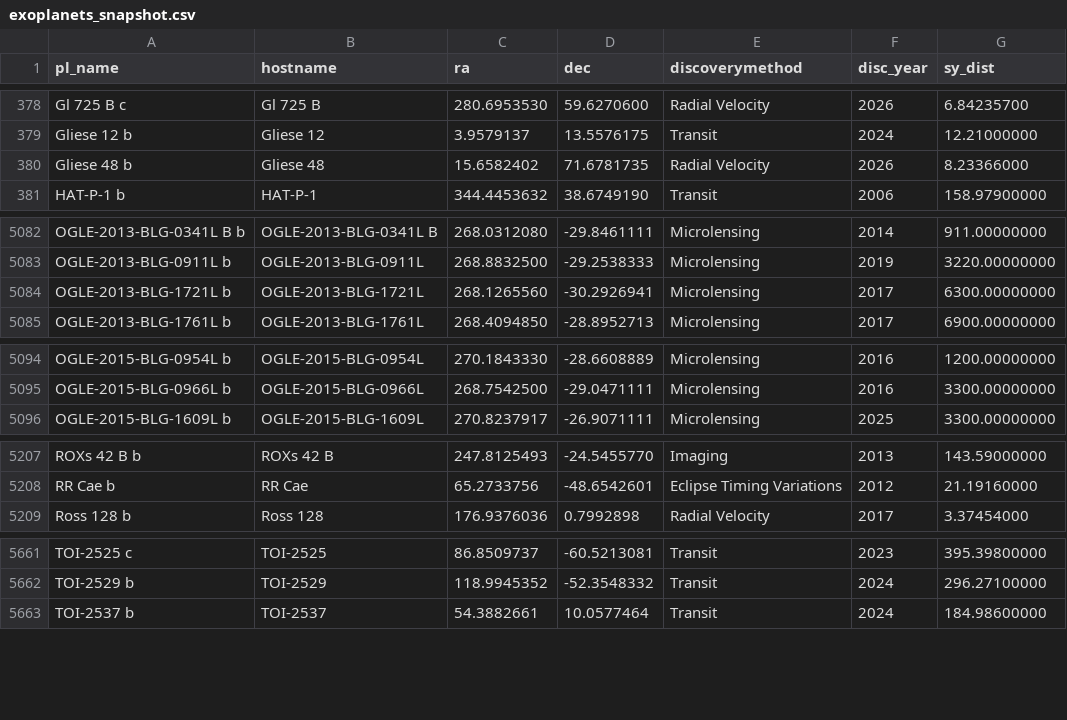
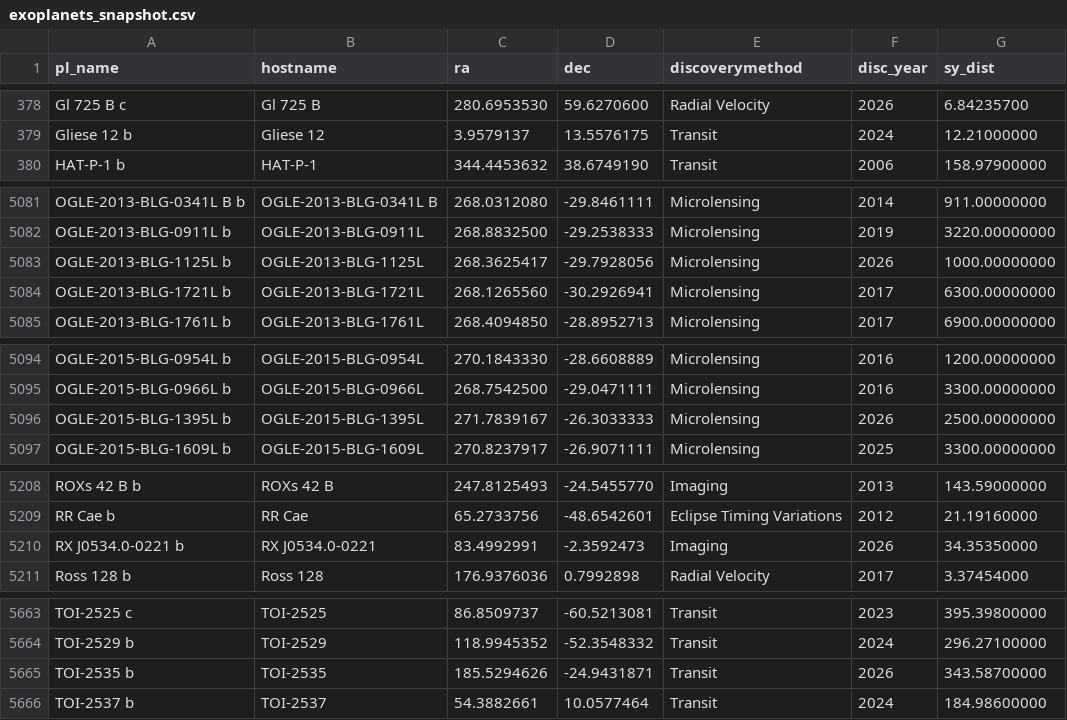
Before and after one commit to AlexJCurry42/Proj1, a CSV file: data/exoplanets_snapshot.csv, drawn as a sheet; only a part is shown, gaps mark what is left out; the diff covers the shown part only.

```diff
--- a/data/exoplanets_snapshot.csv
+++ b/data/exoplanets_snapshot.csv
@@ -379,3 +379,2 @@ pl_name,hostname,ra,dec,discoverymethod,disc_year,sy_dist
 "Gliese 12 b","Gliese 12",3.9579137,13.5576175,"Transit",2024,12.21000000
-"Gliese 48 b","Gliese 48",15.6582402,71.6781735,"Radial Velocity",2026,8.23366000
 "HAT-P-1 b","HAT-P-1",344.4453632,38.6749190,"Transit",2006,158.97900000
@@ -5083,2 +5082,3 @@ pl_name,hostname,ra,dec,discoverymethod,disc_year,sy_dist
 "OGLE-2013-BLG-0911L b","OGLE-2013-BLG-0911L",268.8832500,-29.2538333,"Microlensing",2019,3220.00000000
+"OGLE-2013-BLG-1125L b","OGLE-2013-BLG-1125L",268.3625417,-29.7928056,"Microlensing",2026,1000.00000000
 "OGLE-2013-BLG-1721L b","OGLE-2013-BLG-1721L",268.1265560,-30.2926941,"Microlensing",2017,6300.00000000
@@ -5095,2 +5095,3 @@ pl_name,hostname,ra,dec,discoverymethod,disc_year,sy_dist
 "OGLE-2015-BLG-0966L b","OGLE-2015-BLG-0966L",268.7542500,-29.0471111,"Microlensing",2016,3300.00000000
+"OGLE-2015-BLG-1395L b","OGLE-2015-BLG-1395L",271.7839167,-26.3033333,"Microlensing",2026,2500.00000000
 "OGLE-2015-BLG-1609L b","OGLE-2015-BLG-1609L",270.8237917,-26.9071111,"Microlensing",2025,3300.00000000
@@ -5208,2 +5209,3 @@ pl_name,hostname,ra,dec,discoverymethod,disc_year,sy_dist
 "RR Cae b","RR Cae",65.2733756,-48.6542601,"Eclipse Timing Variations",2012,21.19160000
+"RX J0534.0-0221 b","RX J0534.0-0221",83.4992991,-2.3592473,"Imaging",2026,34.35350000
 "Ross 128 b","Ross 128",176.9376036,0.7992898,"Radial Velocity",2017,3.37454000
@@ -5662,2 +5664,3 @@ pl_name,hostname,ra,dec,discoverymethod,disc_year,sy_dist
 "TOI-2529 b","TOI-2529",118.9945352,-52.3548332,"Transit",2024,296.27100000
+"TOI-2535 b","TOI-2535",185.5294626,-24.9431871,"Transit",2026,343.58700000
 "TOI-2537 b","TOI-2537",54.3882661,10.0577464,"Transit",2024,184.98600000
```
Also changed, not shown: 1 edited cell elsewhere in this file, 1 other file.
